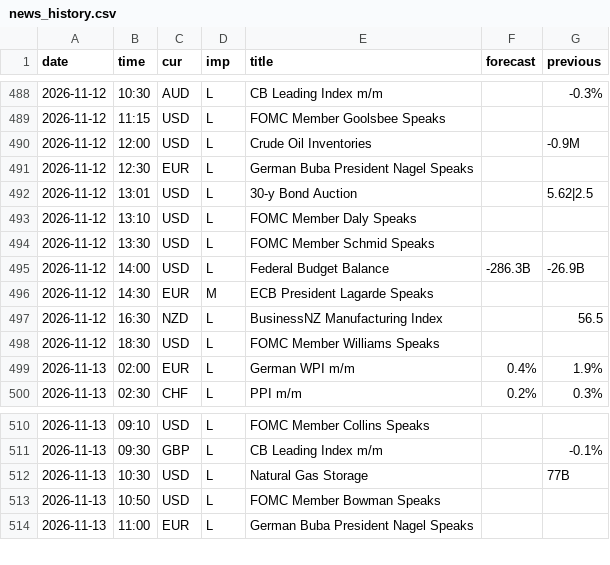
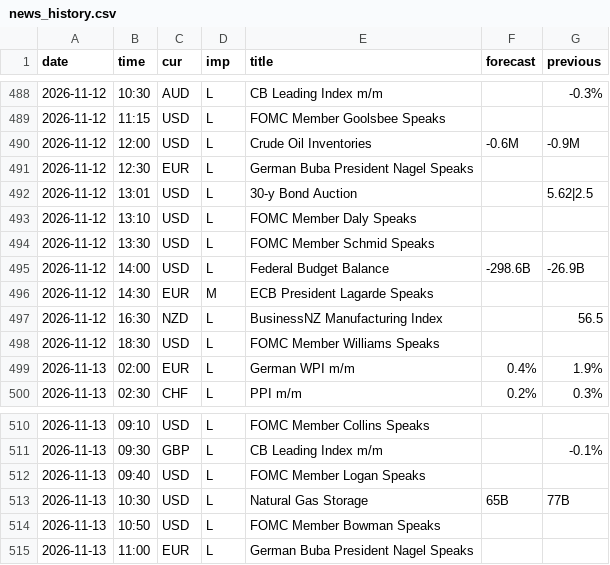
Before and after one commit to MaxMaseratii/gamma-levels, a CSV file: docs/news/news_history.csv, drawn as a sheet; only a part is shown, gaps mark what is left out.

```diff
--- a/docs/news/news_history.csv
+++ b/docs/news/news_history.csv
@@ -489,3 +489,3 @@ date,time,cur,imp,title,forecast,previous
 2026-11-12,11:15,USD,L,FOMC Member Goolsbee Speaks,,
-2026-11-12,12:00,USD,L,Crude Oil Inventories,,-0.9M
+2026-11-12,12:00,USD,L,Crude Oil Inventories,-0.6M,-0.9M
 2026-11-12,12:30,EUR,L,German Buba President Nagel Speaks,,
@@ -494,3 +494,3 @@ date,time,cur,imp,title,forecast,previous
 2026-11-12,13:30,USD,L,FOMC Member Schmid Speaks,,
-2026-11-12,14:00,USD,L,Federal Budget Balance,-286.3B,-26.9B
+2026-11-12,14:00,USD,L,Federal Budget Balance,-298.6B,-26.9B
 2026-11-12,14:30,EUR,M,ECB President Lagarde Speaks,,
@@ -511,3 +511,4 @@ date,time,cur,imp,title,forecast,previous
 2026-11-13,09:30,GBP,L,CB Leading Index m/m,,-0.1%
-2026-11-13,10:30,USD,L,Natural Gas Storage,,77B
+2026-11-13,09:40,USD,L,FOMC Member Logan Speaks,,
+2026-11-13,10:30,USD,L,Natural Gas Storage,65B,77B
 2026-11-13,10:50,USD,L,FOMC Member Bowman Speaks,,
```
Also changed, not shown: 2 other files.
